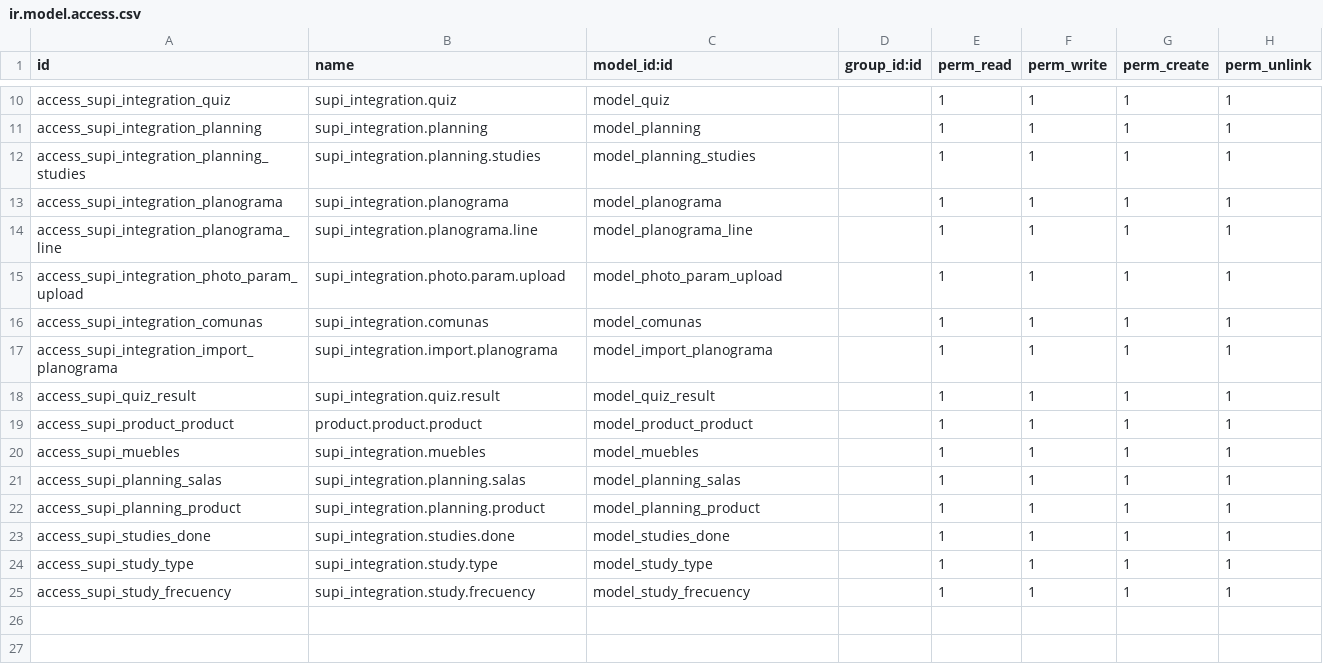
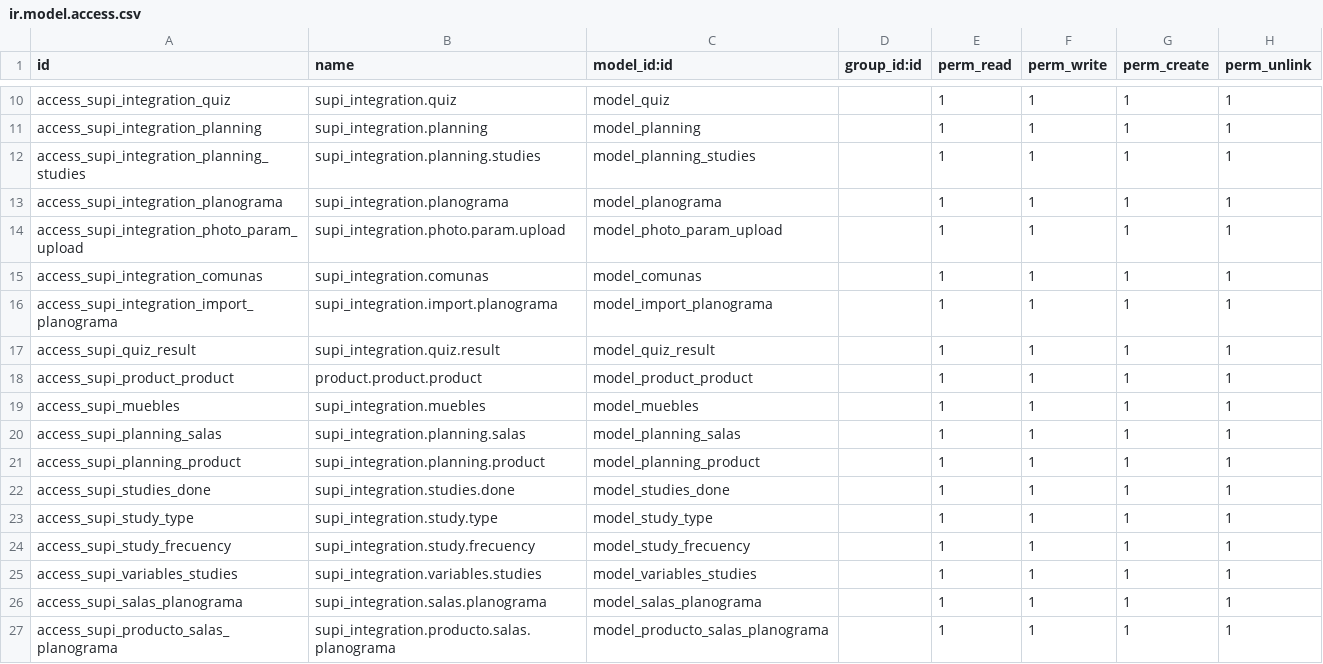
Before and after one commit to fjvigil89/ages_supi, a CSV file: supi_integration/security/ir.model.access.csv, drawn as a sheet; only a part is shown, gaps mark what is left out; removed rows and columns are numbered as before the commit, all else as after; the diff names each change by its address in the sheet, - before the commit and + after, or states it on an @@ line.

```diff
--- a/supi_integration/security/ir.model.access.csv
+++ b/supi_integration/security/ir.model.access.csv
-row 14: access_supi_integration_planograma_line | supi_integration.planograma.line | model_planograma_line |  | 1 | 1 | 1 | 1
+row 25: access_supi_variables_studies | supi_integration.variables.studies | model_variables_studies |  | 1 | 1 | 1 | 1
+row 26: access_supi_salas_planograma | supi_integration.salas.planograma | model_salas_planograma |  | 1 | 1 | 1 | 1
+row 27: access_supi_producto_salas_planograma | supi_integration.producto.salas.planograma | model_producto_salas_planograma |  | 1 | 1 | 1 | 1
```
Also changed, not shown: 2 other files.
